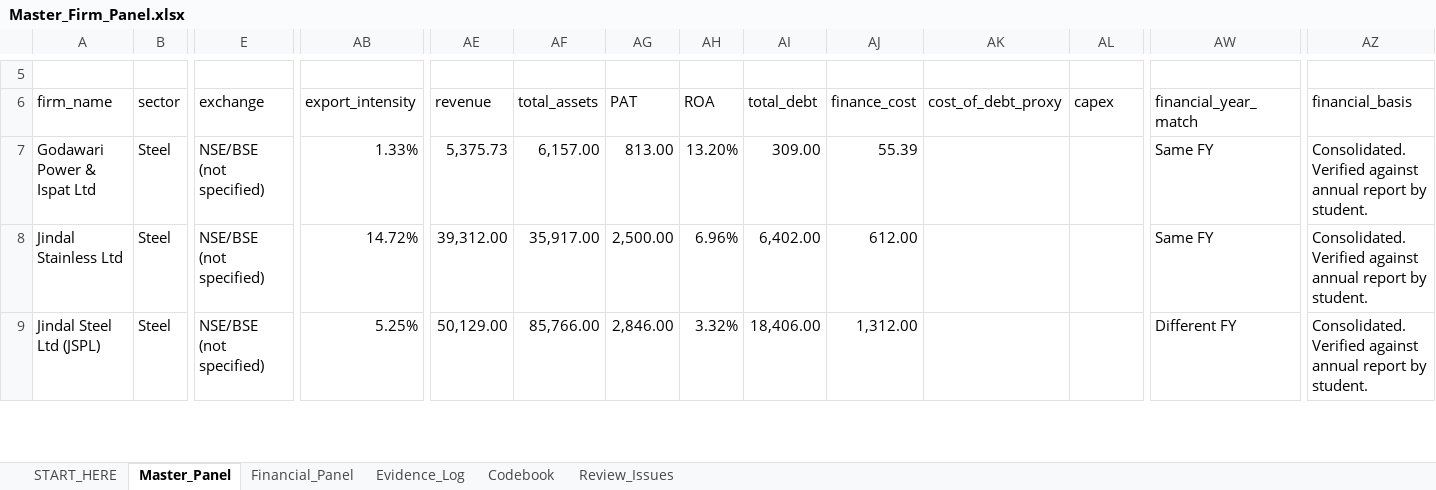
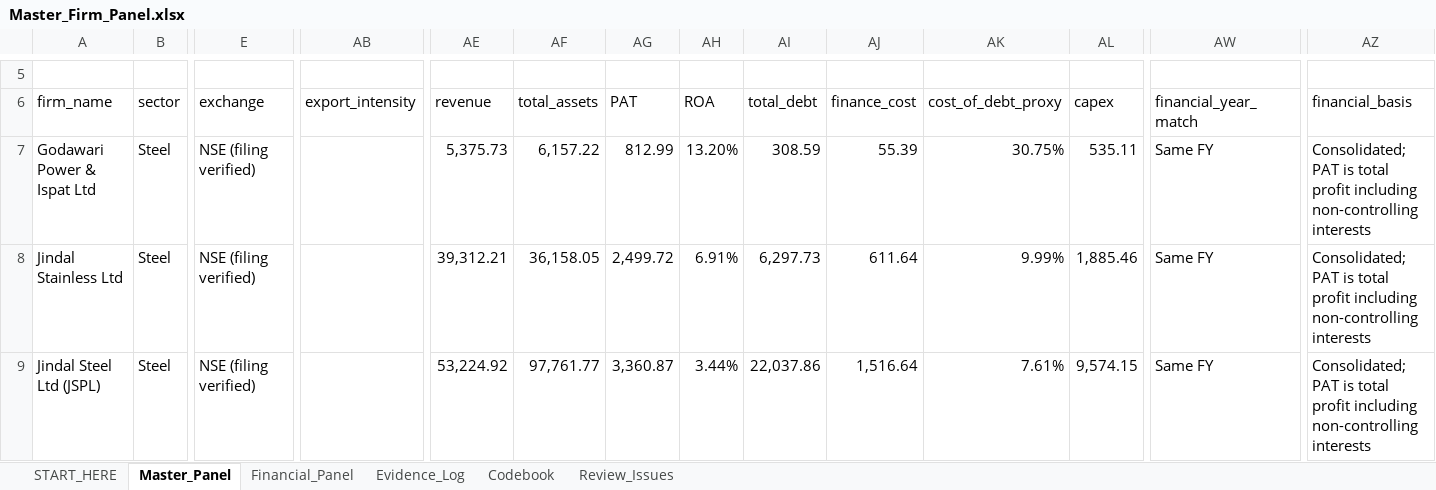
Before and after one commit to riyakriya6-max/master-firm-panel, an Excel workbook: Master_Firm_Panel.xlsx, sheet Master_Panel, drawn as a sheet; only a part is shown, gaps mark what is left out; values as stored, in another font and other column widths than the file's, no cell formats; conditional formats and table styles not drawn; the diff covers the shown part only; the diff names each change by its address in the sheet, - before the commit and + after, or states it on an @@ line.

```diff
--- a/Master_Firm_Panel.xlsx (sheet Master_Panel)
+++ b/Master_Firm_Panel.xlsx (sheet Master_Panel)
-E7:E9 (exchange): NSE/BSE (not specified)
+E7:E9 (exchange): NSE (filing verified)
-AB7 (export_intensity): 1.33%
+AB7 (export_intensity): (empty)
-AF7 (total_assets): 6,157.00
+AF7 (total_assets): 6,157.22
-AG7 (PAT): 813.00
+AG7 (PAT): 812.99
-AI7 (total_debt): 309.00
+AI7 (total_debt): 308.59
-AK7 (cost_of_debt_proxy): (empty)
+AK7 (cost_of_debt_proxy): 30.75%
-AL7 (capex): (empty)
+AL7 (capex): 535.11
-AZ7:AZ9 (financial_basis): Consolidated. Verified against annual report by student.
+AZ7:AZ9 (financial_basis): Consolidated; PAT is total profit including non-controlling interests
-AB8 (export_intensity): 14.72%
+AB8 (export_intensity): (empty)
-AE8 (revenue): 39,312.00
+AE8 (revenue): 39,312.21
-AF8 (total_assets): 35,917.00
+AF8 (total_assets): 36,158.05
-AG8 (PAT): 2,500.00
+AG8 (PAT): 2,499.72
-AH8 (ROA): 6.96%
+AH8 (ROA): 6.91%
-AI8 (total_debt): 6,402.00
+AI8 (total_debt): 6,297.73
-AJ8 (finance_cost): 612.00
+AJ8 (finance_cost): 611.64
-AK8 (cost_of_debt_proxy): (empty)
+AK8 (cost_of_debt_proxy): 9.99%
-AL8 (capex): (empty)
+AL8 (capex): 1,885.46
-AB9 (export_intensity): 5.25%
+AB9 (export_intensity): (empty)
-AE9 (revenue): 50,129.00
+AE9 (revenue): 53,224.92
-AF9 (total_assets): 85,766.00
+AF9 (total_assets): 97,761.77
-AG9 (PAT): 2,846.00
+AG9 (PAT): 3,360.87
-AH9 (ROA): 3.32%
+AH9 (ROA): 3.44%
-AI9 (total_debt): 18,406.00
+AI9 (total_debt): 22,037.86
-AJ9 (finance_cost): 1,312.00
+AJ9 (finance_cost): 1,516.64
-AK9 (cost_of_debt_proxy): (empty)
+AK9 (cost_of_debt_proxy): 7.61%
-AL9 (capex): (empty)
+AL9 (capex): 9,574.15
-AW9 (financial_year_match): Different FY
+AW9 (financial_year_match): Same FY
```
Also changed, not shown: 748 edited cells elsewhere in this sheet, sheet Evidence_Log, sheet Review_Issues, sheet Financial_Panel, sheet Codebook, sheet START_HERE, cell formats, formulas that keep their value, hidden cells, 2 other files.
